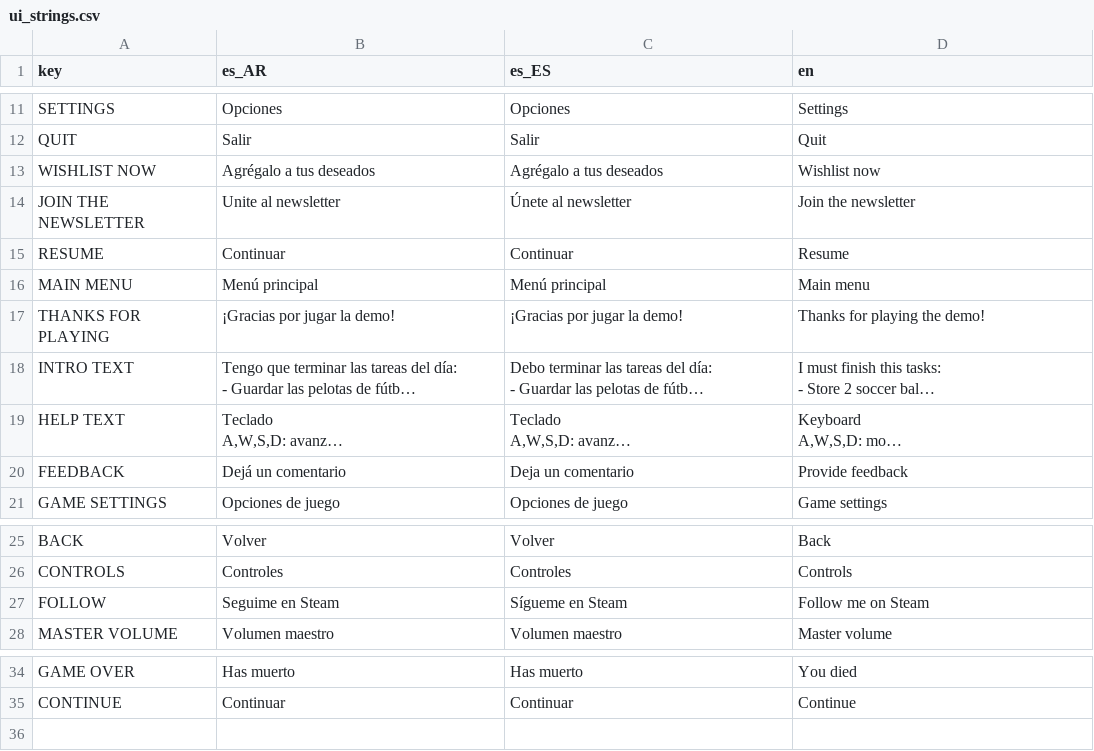
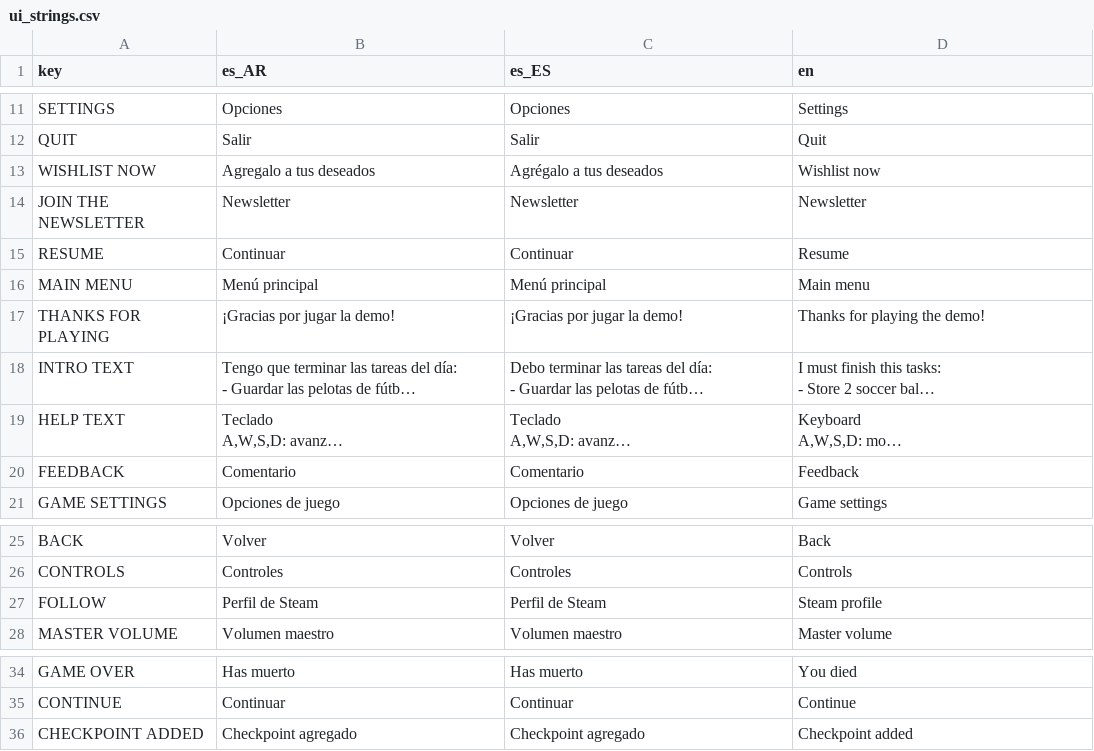
Before and after one commit to Eibriel/DeltaKayak, a CSV file: ui_strings.csv, drawn as a sheet; only a part is shown, gaps mark what is left out; long unchanged cells end in …; the diff names each change by its address in the sheet, - before the commit and + after, or states it on an @@ line.

```diff
--- a/ui_strings.csv
+++ b/ui_strings.csv
-B13 (es_AR): Agrégalo a tus deseados
+B13 (es_AR): Agregalo a tus deseados
-B14 (es_AR): Unite al newsletter
+B14 (es_AR): Newsletter
-C14 (es_ES): Únete al newsletter
+C14 (es_ES): Newsletter
-D14 (en): Join the newsletter
+D14 (en): Newsletter
-B20 (es_AR): Dejá un comentario
+B20 (es_AR): Comentario
-C20 (es_ES): Deja un comentario
+C20 (es_ES): Comentario
-D20 (en): Provide feedback
+D20 (en): Feedback
-B27 (es_AR): Seguime en Steam
+B27 (es_AR): Perfil de Steam
-C27 (es_ES): Sígueme en Steam
+C27 (es_ES): Perfil de Steam
-D27 (en): Follow me on Steam
+D27 (en): Steam profile
+row 36: CHECKPOINT ADDED | Checkpoint agregado | Checkpoint agregado | Checkpoint added
```
Also changed, not shown: 42 other files.
